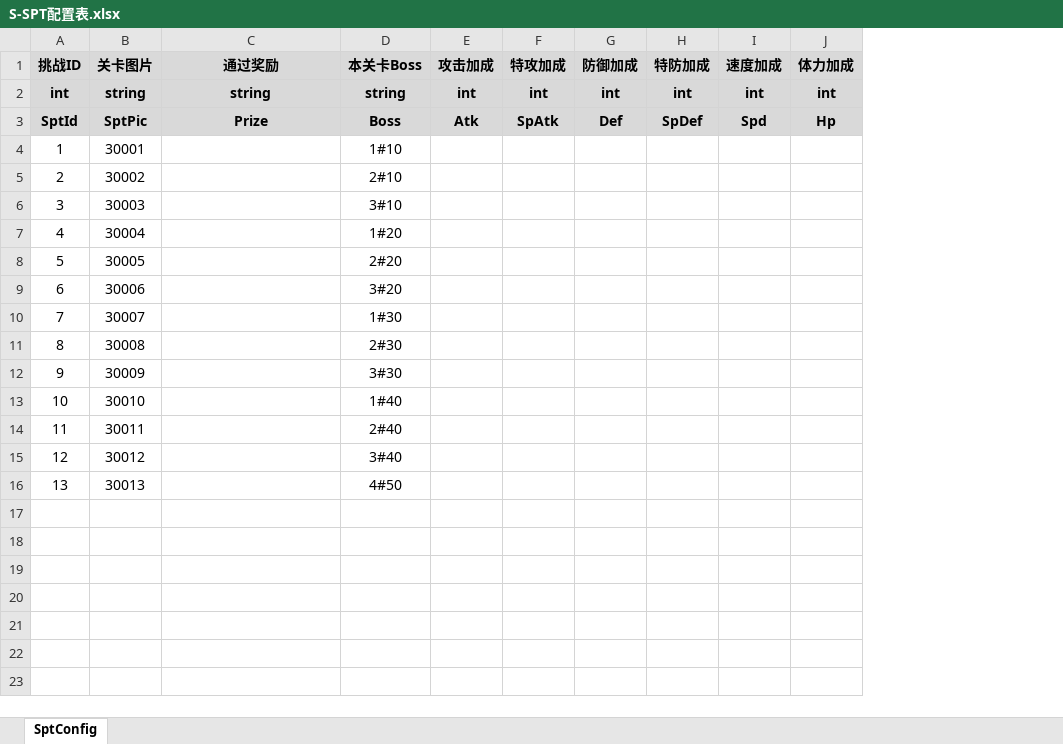
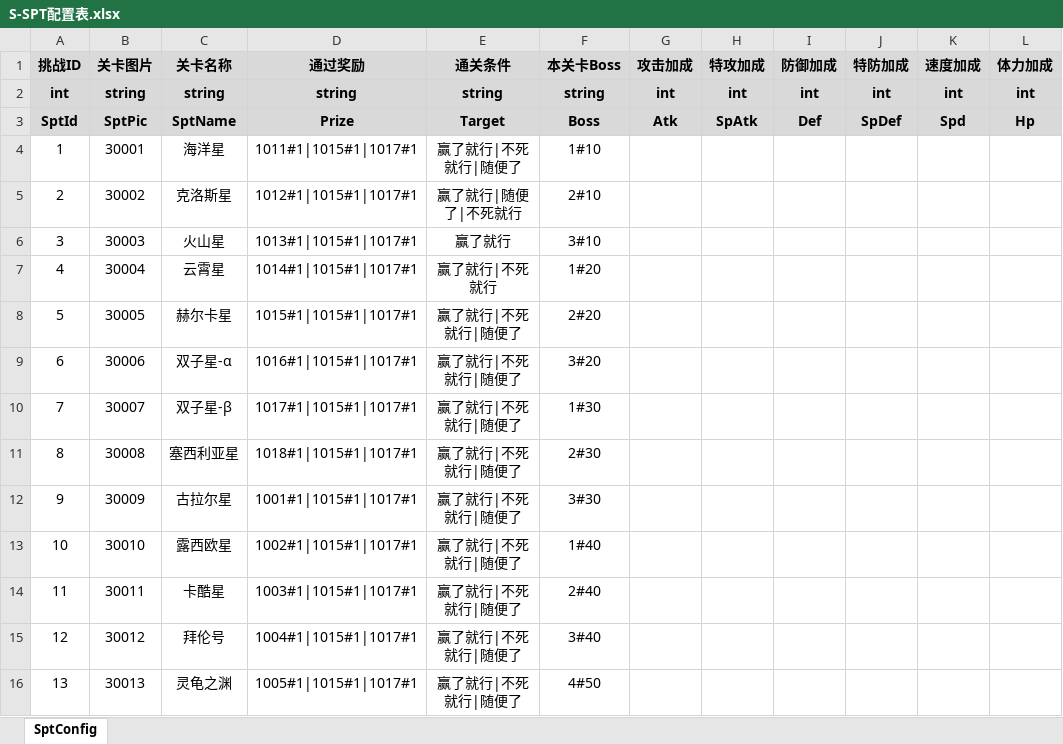
Before and after one commit to Imnothing/MY_GAME_001, an Excel workbook: 数据表/S-SPT配置表.xlsx, sheet SptConfig, drawn as a sheet; only a part is shown; values as stored, in another font and other column widths than the file's, no borders; addresses are those after the commit; the diff names each change by its address in the sheet, - before the commit and + after, or states it on an @@ line.

```diff
--- a/数据表/S-SPT配置表.xlsx (sheet SptConfig)
+++ b/数据表/S-SPT配置表.xlsx (sheet SptConfig)
+column C (关卡名称), rows 2-16: string | SptName | 海洋星 | 克洛斯星 | 火山星 | 云霄星 | 赫尔卡星 | 双子星-α | 双子星-β | 塞西利亚星 | 古拉尔星 | 露西欧星 | 卡酷星 | 拜伦号 | 灵龟之渊
+column E (通关条件), rows 2-16: string | Target | 赢了就行|不死就行|随便了 | 赢了就行|随便了|不死就行 | 赢了就行 | 赢了就行|不死就行 | 赢了就行|不死就行|随便了 | 赢了就行|不死就行|随便了 | 赢了就行|不死就行|随便了 | 赢了就行|不死就行|随便了 | 赢了就行|不死就行|随便了 | 赢了就行|不死就行|随便了 | 赢了就行|不死就行|随便了 | 赢了就行|不死就行|随便了 | 赢了就行|不死就行|随便了
-D4 (通过奖励): (empty)
+D4 (通过奖励): 1011#1|1015#1|1017#1
-D5 (通过奖励): (empty)
+D5 (通过奖励): 1012#1|1015#1|1017#1
-D6 (通过奖励): (empty)
+D6 (通过奖励): 1013#1|1015#1|1017#1
-D7 (通过奖励): (empty)
+D7 (通过奖励): 1014#1|1015#1|1017#1
-D8 (通过奖励): (empty)
+D8 (通过奖励): 1015#1|1015#1|1017#1
-D9 (通过奖励): (empty)
+D9 (通过奖励): 1016#1|1015#1|1017#1
-D10 (通过奖励): (empty)
+D10 (通过奖励): 1017#1|1015#1|1017#1
-D11 (通过奖励): (empty)
+D11 (通过奖励): 1018#1|1015#1|1017#1
-D12 (通过奖励): (empty)
+D12 (通过奖励): 1001#1|1015#1|1017#1
-D13 (通过奖励): (empty)
+D13 (通过奖励): 1002#1|1015#1|1017#1
-D14 (通过奖励): (empty)
+D14 (通过奖励): 1003#1|1015#1|1017#1
-D15 (通过奖励): (empty)
+D15 (通过奖励): 1004#1|1015#1|1017#1
-D16 (通过奖励): (empty)
+D16 (通过奖励): 1005#1|1015#1|1017#1
```
Also changed, not shown: 数据表/J-精灵信息表.xlsx, 数据表/T-图片资源表.xlsx, 35 other files.
